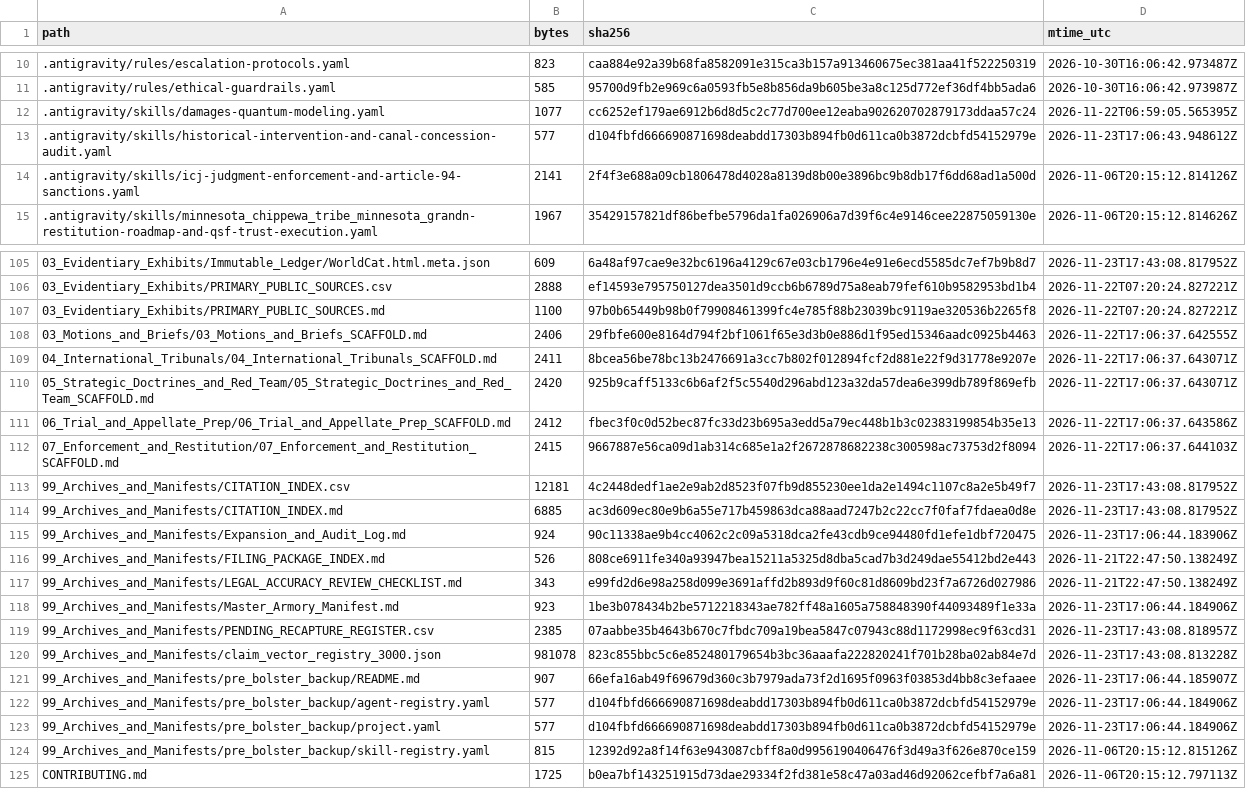
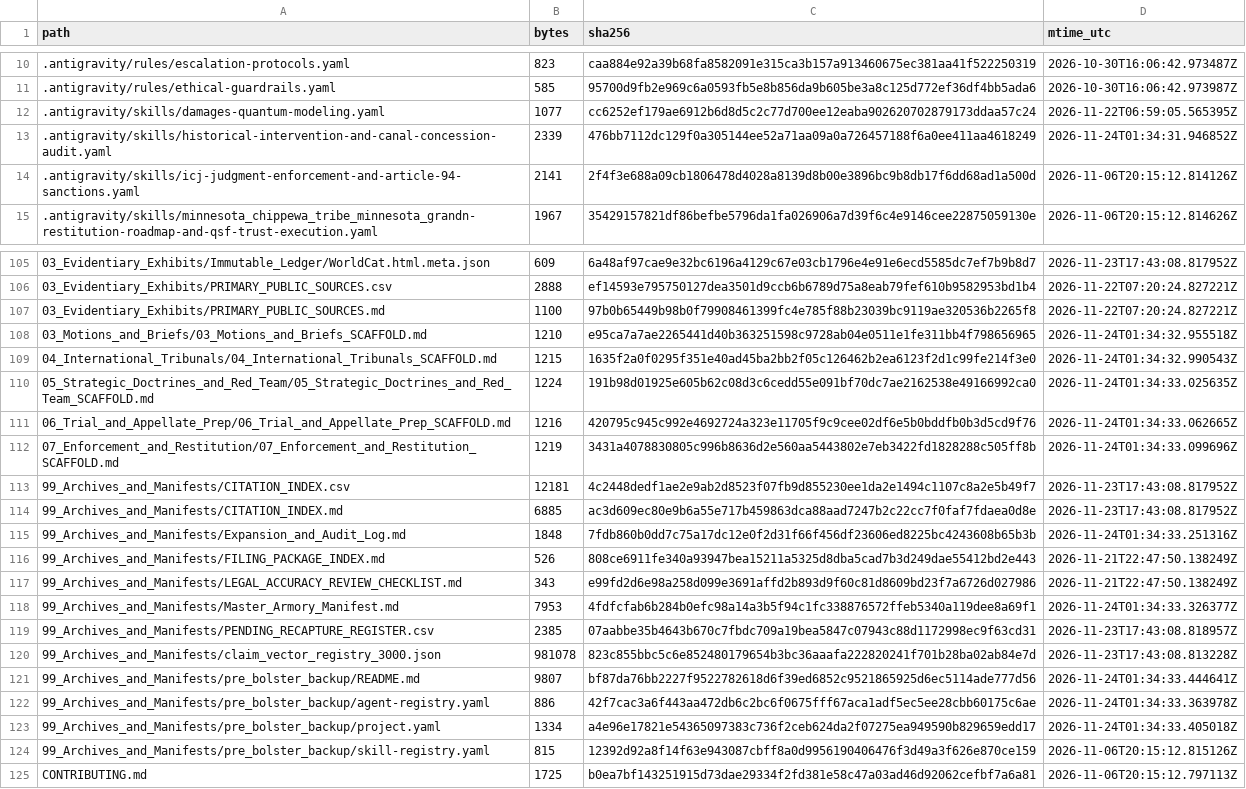
Before and after one commit to GlobalRestitutionAlliance/turtle-island-us-mn-minnesota-chippewa-tribe-minnesota-grand-master-litigation, a CSV file: 99_Archives_and_Manifests/MANIFEST_SHA256.csv, drawn as a sheet; only a part is shown, gaps mark what is left out; the diff covers the shown part only.

Commit message:
REVERTED DUE TO UNPROMPTED MASS J3WFICATED DATA CORRUPTION BY COMPROMISED BIASED LLM/ARTIFICIAL INTELLIGENCE MODELS

```diff
--- a/99_Archives_and_Manifests/MANIFEST_SHA256.csv
+++ b/99_Archives_and_Manifests/MANIFEST_SHA256.csv
@@ -12,3 +12,3 @@ path,bytes,sha256,mtime_utc
 .antigravity/skills/damages-quantum-modeling.yaml,1077,cc6252ef179ae6912b6d8d5c2c77d700ee12eaba902620702879173ddaa57c24,2026-11-22T06:59:05.565395Z
-.antigravity/skills/historical-intervention-and-canal-concession-audit.yaml,577,d104fbfd666690871698deabdd17303b894fb0d611ca0b3872dcbfd54152979e,2026-11-23T17:06:43.948612Z
+.antigravity/skills/historical-intervention-and-canal-concession-audit.yaml,2339,476bb7112dc129f0a305144ee52a71aa09a0a726457188f6a0ee411aa4618249,2026-11-24T01:34:31.946852Z
 .antigravity/skills/icj-judgment-enforcement-and-article-94-sanctions.yaml,2141,2f4f3e688a09cb1806478d4028a8139d8b00e3896bc9b8db17f6dd68ad1a500d,2026-11-06T20:15:12.814126Z
@@ -107,18 +107,18 @@ path,bytes,sha256,mtime_utc
 03_Evidentiary_Exhibits/PRIMARY_PUBLIC_SOURCES.md,1100,97b0b65449b98b0f79908461399fc4e785f88b23039bc9119ae320536b2265f8,2026-11-22T07:20:24.827221Z
-03_Motions_and_Briefs/03_Motions_and_Briefs_SCAFFOLD.md,2406,29fbfe600e8164d794f2bf1061f65e3d3b0e886d1f95ed15346aadc0925b4463,2026-11-22T17:06:37.642555Z
-04_International_Tribunals/04_International_Tribunals_SCAFFOLD.md,2411,8bcea56be78bc13b2476691a3cc7b802f012894fcf2d881e22f9d31778e9207e,2026-11-22T17:06:37.643071Z
-05_Strategic_Doctrines_and_Red_Team/05_Strategic_Doctrines_and_Red_Team_SCAFFOLD.md,2420,925b9caff5133c6b6af2f5c5540d296abd123a32da57dea6e399db789f869efb,2026-11-22T17:06:37.643071Z
-06_Trial_and_Appellate_Prep/06_Trial_and_Appellate_Prep_SCAFFOLD.md,2412,fbec3f0c0d52bec87fc33d23b695a3edd5a79ec448b1b3c02383199854b35e13,2026-11-22T17:06:37.643586Z
-07_Enforcement_and_Restitution/07_Enforcement_and_Restitution_SCAFFOLD.md,2415,9667887e56ca09d1ab314c685e1a2f2672878682238c300598ac73753d2f8094,2026-11-22T17:06:37.644103Z
+03_Motions_and_Briefs/03_Motions_and_Briefs_SCAFFOLD.md,1210,e95ca7a7ae2265441d40b363251598c9728ab04e0511e1fe311bb4f798656965,2026-11-24T01:34:32.955518Z
+04_International_Tribunals/04_International_Tribunals_SCAFFOLD.md,1215,1635f2a0f0295f351e40ad45ba2bb2f05c126462b2ea6123f2d1c99fe214f3e0,2026-11-24T01:34:32.990543Z
+05_Strategic_Doctrines_and_Red_Team/05_Strategic_Doctrines_and_Red_Team_SCAFFOLD.md,1224,191b98d01925e605b62c08d3c6cedd55e091bf70dc7ae2162538e49166992ca0,2026-11-24T01:34:33.025635Z
+06_Trial_and_Appellate_Prep/06_Trial_and_Appellate_Prep_SCAFFOLD.md,1216,420795c945c992e4692724a323e11705f9c9cee02df6e5b0bddfb0b3d5cd9f76,2026-11-24T01:34:33.062665Z
+07_Enforcement_and_Restitution/07_Enforcement_and_Restitution_SCAFFOLD.md,1219,3431a4078830805c996b8636d2e560aa5443802e7eb3422fd1828288c505ff8b,2026-11-24T01:34:33.099696Z
 99_Archives_and_Manifests/CITATION_INDEX.csv,12181,4c2448dedf1ae2e9ab2d8523f07fb9d855230ee1da2e1494c1107c8a2e5b49f7,2026-11-23T17:43:08.817952Z
 99_Archives_and_Manifests/CITATION_INDEX.md,6885,ac3d609ec80e9b6a55e717b459863dca88aad7247b2c22cc7f0faf7fdaea0d8e,2026-11-23T17:43:08.817952Z
-99_Archives_and_Manifests/Expansion_and_Audit_Log.md,924,90c11338ae9b4cc4062c2c09a5318dca2fe43cdb9ce94480fd1efe1dbf720475,2026-11-23T17:06:44.183906Z
+99_Archives_and_Manifests/Expansion_and_Audit_Log.md,1848,7fdb860b0dd7c75a17dc12e0f2d31f66f456df23606ed8225bc4243608b65b3b,2026-11-24T01:34:33.251316Z
 99_Archives_and_Manifests/FILING_PACKAGE_INDEX.md,526,808ce6911fe340a93947bea15211a5325d8dba5cad7b3d249dae55412bd2e443,2026-11-21T22:47:50.138249Z
 99_Archives_and_Manifests/LEGAL_ACCURACY_REVIEW_CHECKLIST.md,343,e99fd2d6e98a258d099e3691affd2b893d9f60c81d8609bd23f7a6726d027986,2026-11-21T22:47:50.138249Z
-99_Archives_and_Manifests/Master_Armory_Manifest.md,923,1be3b078434b2be5712218343ae782ff48a1605a758848390f44093489f1e33a,2026-11-23T17:06:44.184906Z
+99_Archives_and_Manifests/Master_Armory_Manifest.md,7953,4fdfcfab6b284b0efc98a14a3b5f94c1fc338876572ffeb5340a119dee8a69f1,2026-11-24T01:34:33.326377Z
 99_Archives_and_Manifests/PENDING_RECAPTURE_REGISTER.csv,2385,07aabbe35b4643b670c7fbdc709a19bea5847c07943c88d1172998ec9f63cd31,2026-11-23T17:43:08.818957Z
 99_Archives_and_Manifests/claim_vector_registry_3000.json,981078,823c855bbc5c6e852480179654b3bc36aaafa222820241f701b28ba02ab84e7d,2026-11-23T17:43:08.813228Z
-99_Archives_and_Manifests/pre_bolster_backup/README.md,907,66efa16ab49f69679d360c3b7979ada73f2d1695f0963f03853d4bb8c3efaaee,2026-11-23T17:06:44.185907Z
-99_Archives_and_Manifests/pre_bolster_backup/agent-registry.yaml,577,d104fbfd666690871698deabdd17303b894fb0d611ca0b3872dcbfd54152979e,2026-11-23T17:06:44.184906Z
-99_Archives_and_Manifests/pre_bolster_backup/project.yaml,577,d104fbfd666690871698deabdd17303b894fb0d611ca0b3872dcbfd54152979e,2026-11-23T17:06:44.184906Z
+99_Archives_and_Manifests/pre_bolster_backup/README.md,9807,bf87da76bb2227f9522782618d6f39ed6852c9521865925d6ec5114ade777d56,2026-11-24T01:34:33.444641Z
+99_Archives_and_Manifests/pre_bolster_backup/agent-registry.yaml,886,42f7cac3a6f443aa472db6c2bc6f0675fff67aca1adf5ec5ee28cbb60175c6ae,2026-11-24T01:34:33.363978Z
+99_Archives_and_Manifests/pre_bolster_backup/project.yaml,1334,a4e96e17821e54365097383c736f2ceb624da2f07275ea949590b829659edd17,2026-11-24T01:34:33.405018Z
 99_Archives_and_Manifests/pre_bolster_backup/skill-registry.yaml,815,12392d92a8f14f63e943087cbff8a0d9956190406476f3d49a3f626e870ce159,2026-11-06T20:15:12.815126Z
```
Also changed, not shown: 77 edited cells elsewhere in this file, 37 other files.
